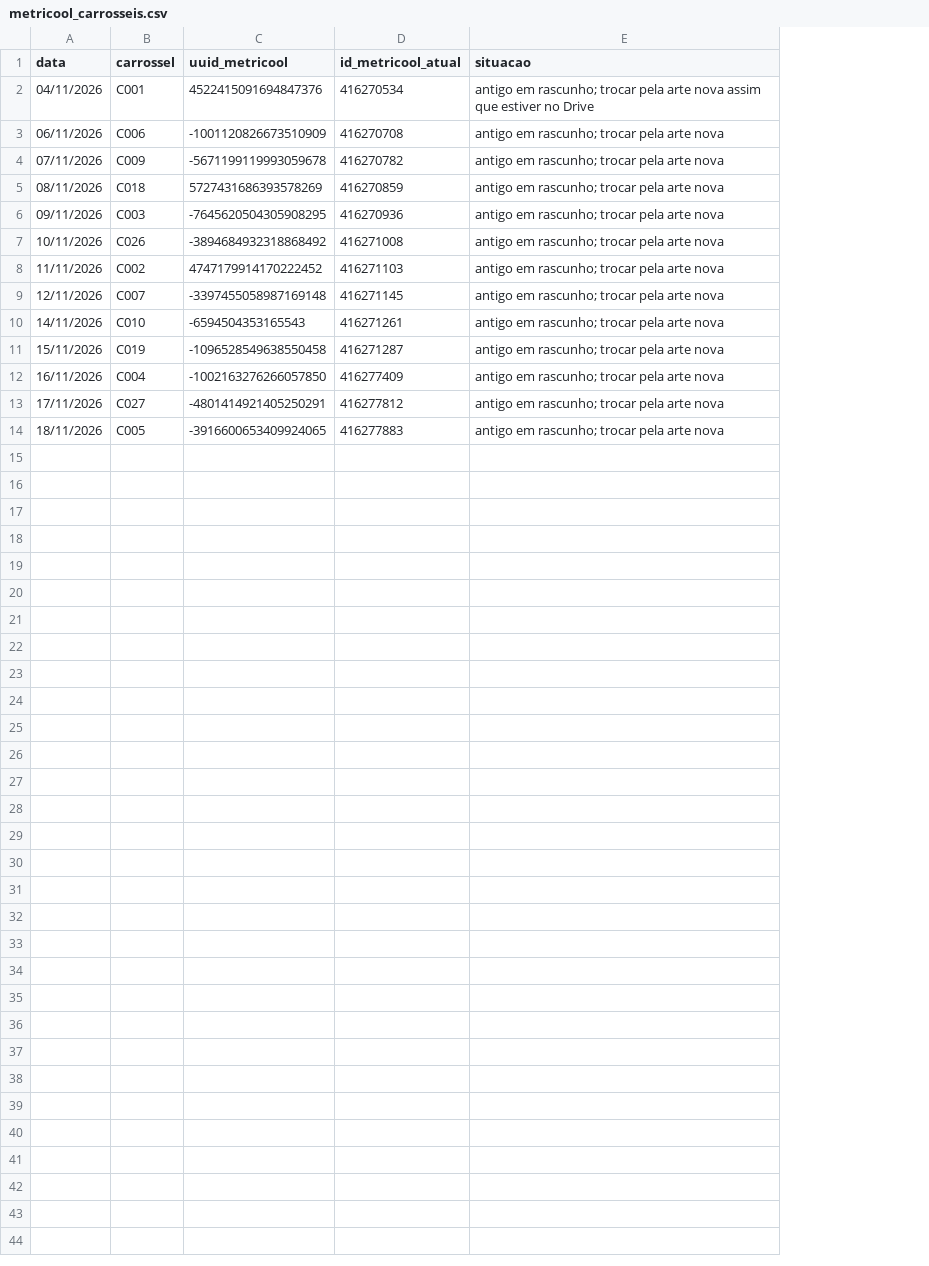
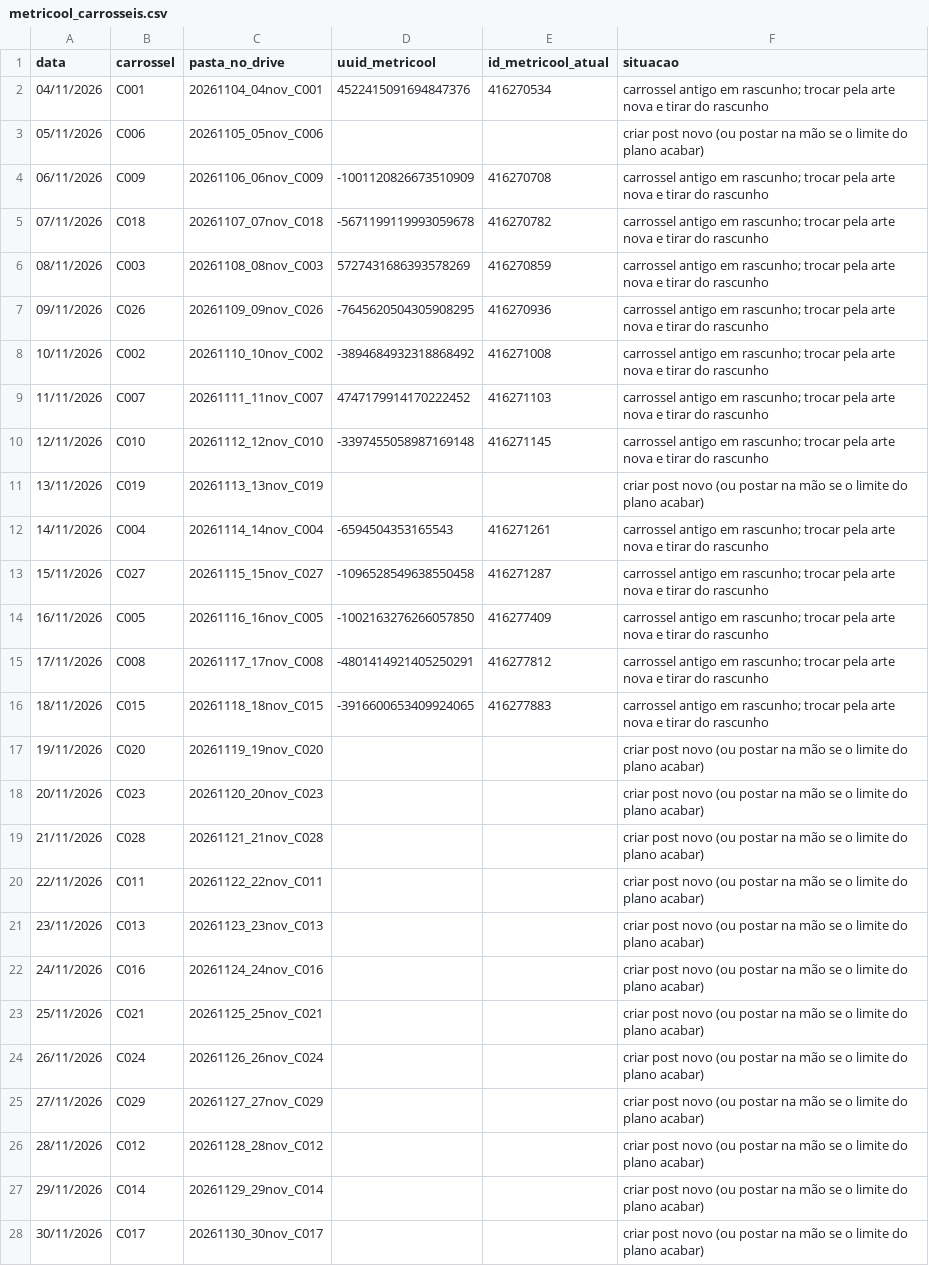
Before and after one commit to guilhermeranulfo17/EMPRESA, a CSV file: conteudo/5a-marcha/07_GESTAO/metricool_carrosseis.csv, drawn as a sheet; only a part is shown; addresses are those after the commit; the diff covers the shown part only; the diff names each change by its address in the sheet, - before the commit and + after, or states it on an @@ line.

```diff
--- a/conteudo/5a-marcha/07_GESTAO/metricool_carrosseis.csv
+++ b/conteudo/5a-marcha/07_GESTAO/metricool_carrosseis.csv
+column C (pasta_no_drive), row 2: 20261104_04nov_C001; rows 4-10: 20261106_06nov_C009 | 20261107_07nov_C018 | 20261108_08nov_C003 | 20261109_09nov_C026 | 20261110_10nov_C002 | 20261111_11nov_C007 | 20261112_12nov_C010; rows 12-16: 20261114_14nov_C004 | 20261115_15nov_C027 | 20261116_16nov_C005 | 20261117_17nov_C008 | 20261118_18nov_C015
-F2 (situacao): antigo em rascunho; trocar pela arte nova assim que estiver no Drive
+F2 (situacao): carrossel antigo em rascunho; trocar pela arte nova e tirar do rascunho
+row 3: 05/11/2026 | C006 | 20261105_05nov_C006 |  |  | criar post novo (ou postar na mão se o limite do plano acabar)
-B4 (carrossel): C006
+B4 (carrossel): C009
-F4:F10 (situacao): antigo em rascunho; trocar pela arte nova
+F4:F10 (situacao): carrossel antigo em rascunho; trocar pela arte nova e tirar do rascunho
-B5 (carrossel): C009
+B5 (carrossel): C018
-B6 (carrossel): C018
+B6 (carrossel): C003
-B7 (carrossel): C003
+B7 (carrossel): C026
-B8 (carrossel): C026
+B8 (carrossel): C002
-B9 (carrossel): C002
+B9 (carrossel): C007
-B10 (carrossel): C007
+B10 (carrossel): C010
+row 11: 13/11/2026 | C019 | 20261113_13nov_C019 |  |  | criar post novo (ou postar na mão se o limite do plano acabar)
-B12 (carrossel): C010
+B12 (carrossel): C004
-F12:F16 (situacao): antigo em rascunho; trocar pela arte nova
+F12:F16 (situacao): carrossel antigo em rascunho; trocar pela arte nova e tirar do rascunho
-B13 (carrossel): C019
+B13 (carrossel): C027
-B14 (carrossel): C004
+B14 (carrossel): C005
-B15 (carrossel): C027
+B15 (carrossel): C008
-B16 (carrossel): C005
+B16 (carrossel): C015
+row 17: 19/11/2026 | C020 | 20261119_19nov_C020 |  |  | criar post novo (ou postar na mão se o limite do plano acabar)
+row 18: 20/11/2026 | C023 | 20261120_20nov_C023 |  |  | criar post novo (ou postar na mão se o limite do plano acabar)
+row 19: 21/11/2026 | C028 | 20261121_21nov_C028 |  |  | criar post novo (ou postar na mão se o limite do plano acabar)
+row 20: 22/11/2026 | C011 | 20261122_22nov_C011 |  |  | criar post novo (ou postar na mão se o limite do plano acabar)
+row 21: 23/11/2026 | C013 | 20261123_23nov_C013 |  |  | criar post novo (ou postar na mão se o limite do plano acabar)
+row 22: 24/11/2026 | C016 | 20261124_24nov_C016 |  |  | criar post novo (ou postar na mão se o limite do plano acabar)
+row 23: 25/11/2026 | C021 | 20261125_25nov_C021 |  |  | criar post novo (ou postar na mão se o limite do plano acabar)
+row 24: 26/11/2026 | C024 | 20261126_26nov_C024 |  |  | criar post novo (ou postar na mão se o limite do plano acabar)
+row 25: 27/11/2026 | C029 | 20261127_27nov_C029 |  |  | criar post novo (ou postar na mão se o limite do plano acabar)
+row 26: 28/11/2026 | C012 | 20261128_28nov_C012 |  |  | criar post novo (ou postar na mão se o limite do plano acabar)
+row 27: 29/11/2026 | C014 | 20261129_29nov_C014 |  |  | criar post novo (ou postar na mão se o limite do plano acabar)
+row 28: 30/11/2026 | C017 | 20261130_30nov_C017 |  |  | criar post novo (ou postar na mão se o limite do plano acabar)
```
Also changed, not shown: 3 added rows elsewhere in this file, conteudo/5a-marcha/04_CALENDARIO/dias_gravacao.csv, conteudo/5a-marcha/05_PERFORMANCE/painel.csv, 23 other files.
